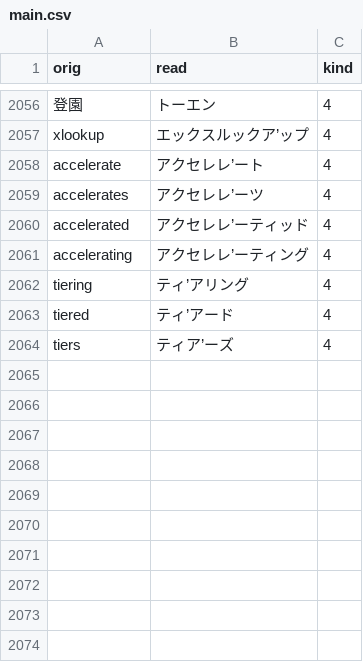
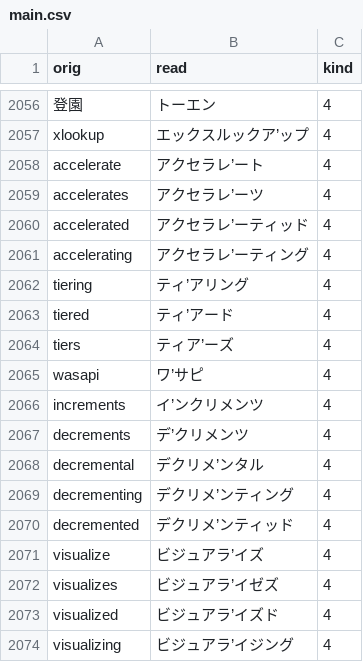
Before and after one commit to actlaboratory/HISS-dictionary, a CSV file: main.csv, drawn as a sheet; only a part is shown, gaps mark what is left out; the diff names each change by its address in the sheet, - before the commit and + after, or states it on an @@ line.

Commit message:
Fix accelerate and add some words

```diff
--- a/main.csv
+++ b/main.csv
-B2058 (read): アクセレレ’ート
+B2058 (read): アクセラレ’ート
-B2059 (read): アクセレレ’ーツ
+B2059 (read): アクセラレ’ーツ
-B2060 (read): アクセレレ’ーティッド
+B2060 (read): アクセラレ’ーティッド
-B2061 (read): アクセレレ’ーティング
+B2061 (read): アクセラレ’ーティング
+row 2065: wasapi | ワ’サピ | 4
+row 2066: increments | イ’ンクリメンツ | 4
+row 2067: decrements | デ’クリメンツ | 4
+row 2068: decremental | デクリメ’ンタル | 4
+row 2069: decrementing | デクリメ’ンティング | 4
+row 2070: decremented | デクリメ’ンティッド | 4
+row 2071: visualize | ビジュアラ’イズ | 4
+row 2072: visualizes | ビジュアラ’イゼズ | 4
+row 2073: visualized | ビジュアラ’イズド | 4
+row 2074: visualizing | ビジュアラ’イジング | 4
```
